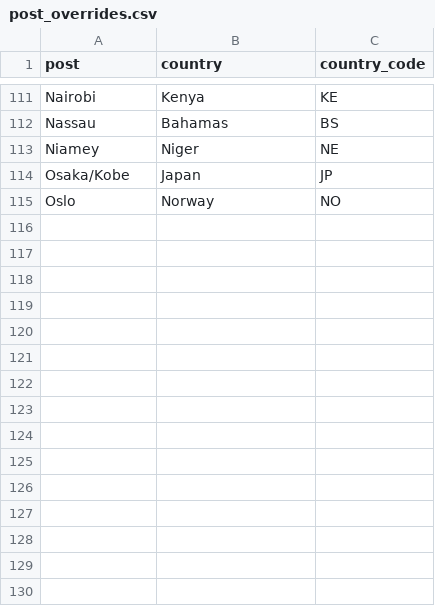
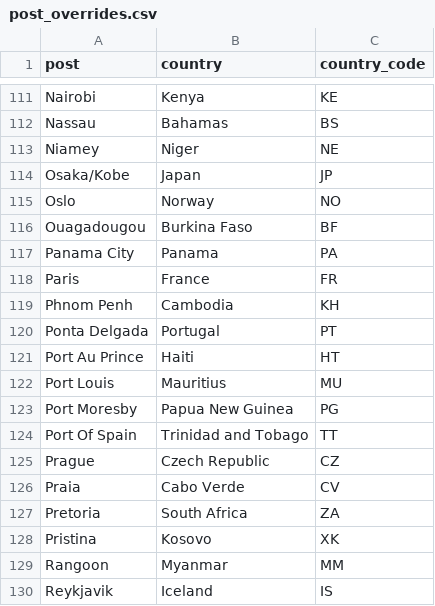
Before and after one commit to VisaWaitHub/vwh-data, a CSV file: docs/post_overrides.csv, drawn as a sheet; only a part is shown, gaps mark what is left out; the diff names each change by its address in the sheet, - before the commit and + after, or states it on an @@ line.

Commit message:
Update post_overrides.csv

```diff
--- a/docs/post_overrides.csv
+++ b/docs/post_overrides.csv
+row 116: Ouagadougou | Burkina Faso | BF
+row 117: Panama City | Panama | PA
+row 118: Paris | France | FR
+row 119: Phnom Penh | Cambodia | KH
+row 120: Ponta Delgada | Portugal | PT
+row 121: Port Au Prince | Haiti | HT
+row 122: Port Louis | Mauritius | MU
+row 123: Port Moresby | Papua New Guinea | PG
+row 124: Port Of Spain | Trinidad and Tobago | TT
+row 125: Prague | Czech Republic | CZ
+row 126: Praia | Cabo Verde | CV
+row 127: Pretoria | South Africa | ZA
+row 128: Pristina | Kosovo | XK
+row 129: Rangoon | Myanmar | MM
+row 130: Reykjavik | Iceland | IS
```
